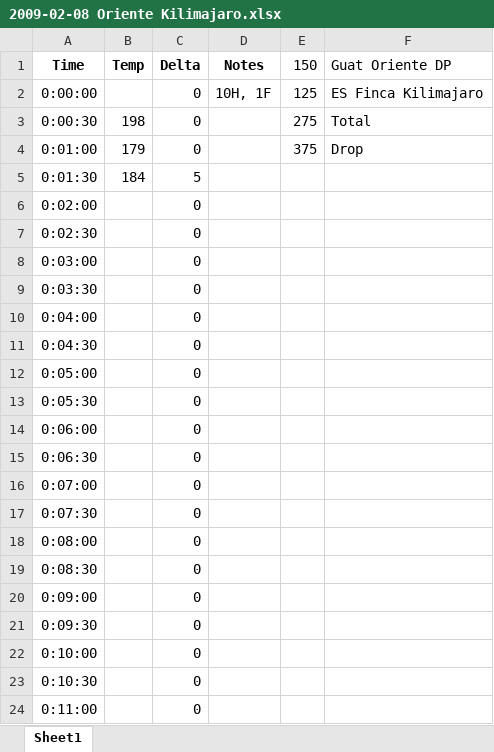
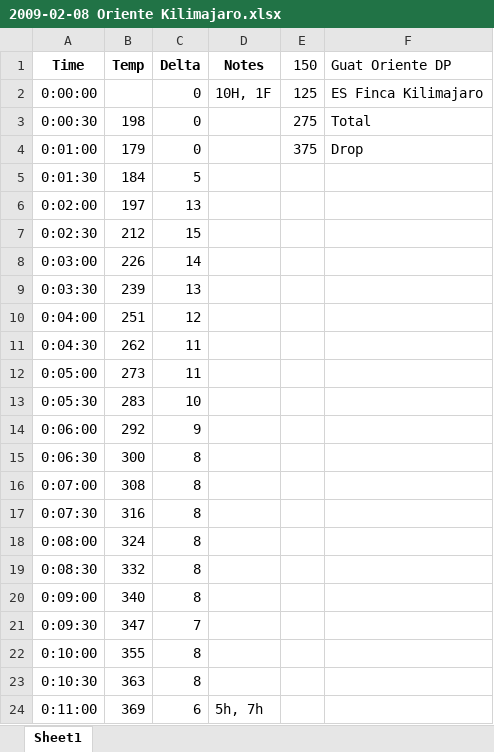
Before and after one commit to blowery/roasts, an Excel workbook: 2009-02-08 Oriente Kilimajaro.xlsx, sheet Sheet1, drawn as a sheet; only a part is shown; values as stored, in another font and other column widths than the file's, no borders; charts and pictures not drawn; the diff covers the shown part only; the diff names each change by its address in the sheet, - before the commit and + after, or states it on an @@ line.

Commit message:
Oriente kilimajaro blend

```diff
--- a/2009-02-08 Oriente Kilimajaro.xlsx (sheet Sheet1)
+++ b/2009-02-08 Oriente Kilimajaro.xlsx (sheet Sheet1)
-B6 (Temp): (empty)
+B6 (Temp): 197
-C6 (Delta): 0
+C6 (Delta): 13
-B7 (Temp): (empty)
+B7 (Temp): 212
-C7 (Delta): 0
+C7 (Delta): 15
-B8 (Temp): (empty)
+B8 (Temp): 226
-C8 (Delta): 0
+C8 (Delta): 14
-B9 (Temp): (empty)
+B9 (Temp): 239
-C9 (Delta): 0
+C9 (Delta): 13
-B10 (Temp): (empty)
+B10 (Temp): 251
-C10 (Delta): 0
+C10 (Delta): 12
-B11 (Temp): (empty)
+B11 (Temp): 262
-C11:C12 (Delta): 0
+C11:C12 (Delta): 11
-B12 (Temp): (empty)
+B12 (Temp): 273
-B13 (Temp): (empty)
+B13 (Temp): 283
-C13 (Delta): 0
+C13 (Delta): 10
-B14 (Temp): (empty)
+B14 (Temp): 292
-C14 (Delta): 0
+C14 (Delta): 9
-B15 (Temp): (empty)
+B15 (Temp): 300
-C15:C20 (Delta): 0
+C15:C20 (Delta): 8
-B16 (Temp): (empty)
+B16 (Temp): 308
-B17 (Temp): (empty)
+B17 (Temp): 316
-B18 (Temp): (empty)
+B18 (Temp): 324
-B19 (Temp): (empty)
+B19 (Temp): 332
-B20 (Temp): (empty)
+B20 (Temp): 340
-B21 (Temp): (empty)
+B21 (Temp): 347
-C21 (Delta): 0
+C21 (Delta): 7
-B22 (Temp): (empty)
+B22 (Temp): 355
-C22:C23 (Delta): 0
+C22:C23 (Delta): 8
-B23 (Temp): (empty)
+B23 (Temp): 363
-B24 (Temp): (empty)
+B24 (Temp): 369
-C24 (Delta): 0
+C24 (Delta): 6
-D24 (Notes): (empty)
+D24 (Notes): 5h, 7h
```
Also changed, not shown: 25 edited cells elsewhere in this sheet, charts or pictures.
